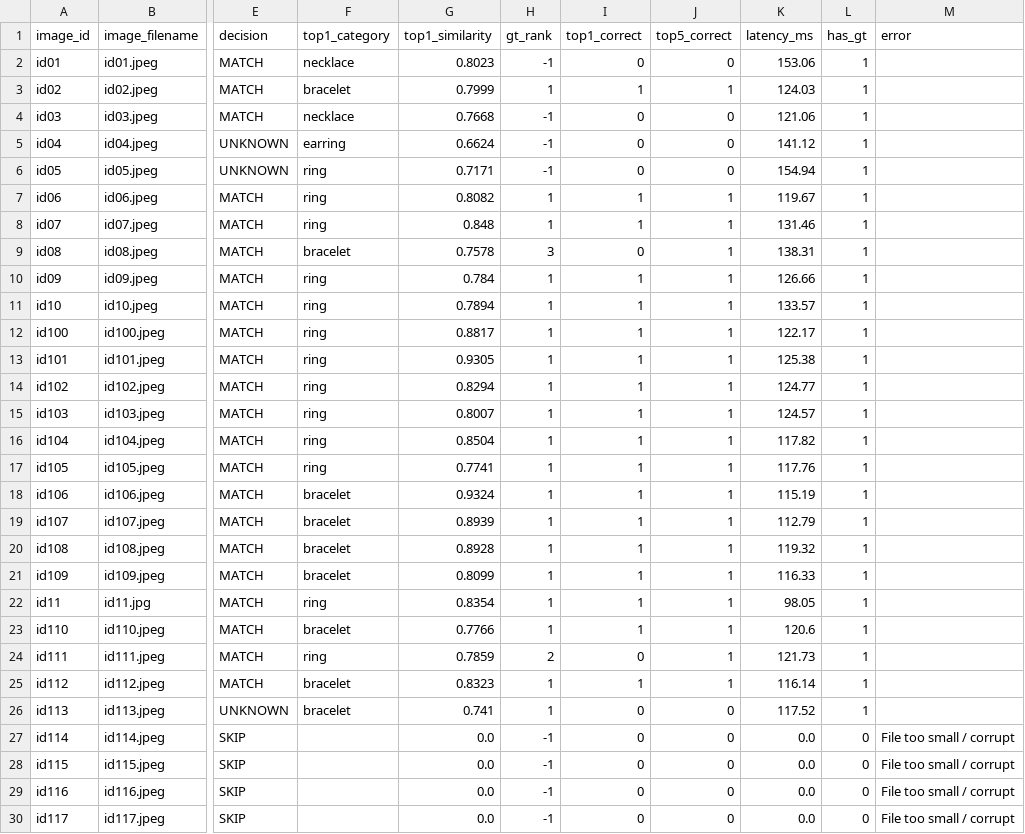
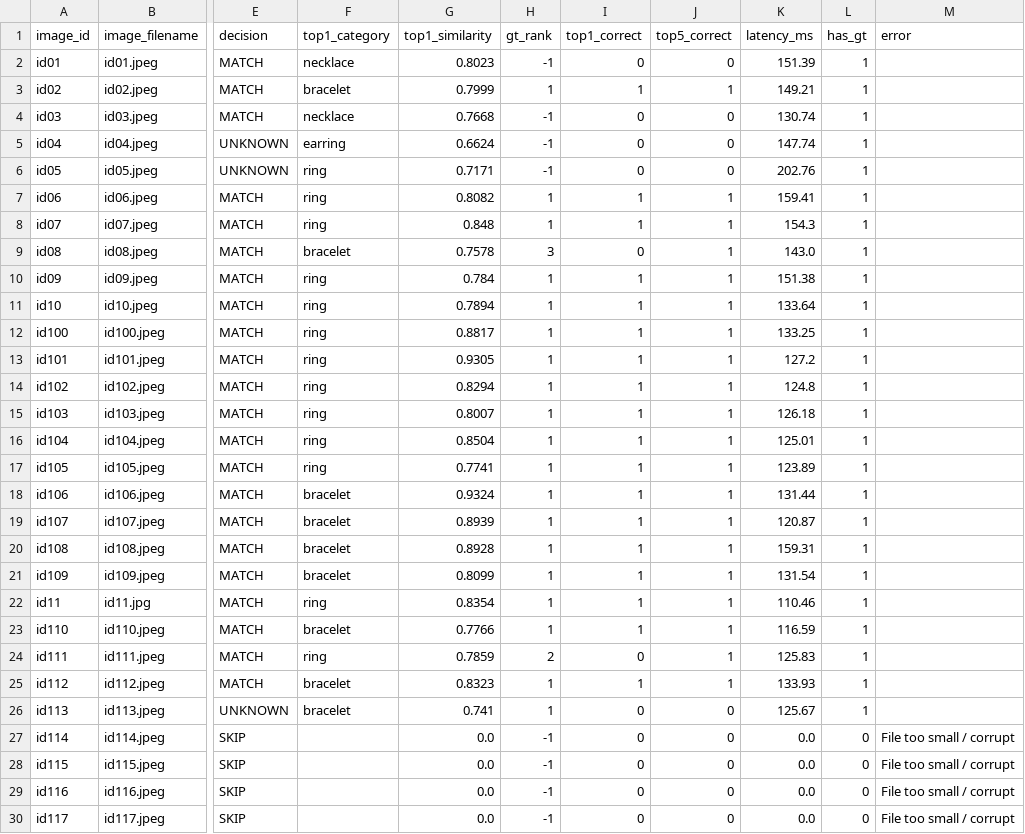
Before and after one commit to saran2006psg/thuli, a CSV file: evaluation/results.csv, drawn as a sheet; only a part is shown, gaps mark what is left out; the diff covers the shown part only; the diff names each change by its address in the sheet, - before the commit and + after, or states it on an @@ line.

```diff
--- a/evaluation/results.csv
+++ b/evaluation/results.csv
-K2 (latency_ms): 153.06
+K2 (latency_ms): 151.39
-K3 (latency_ms): 124.03
+K3 (latency_ms): 149.21
-K4 (latency_ms): 121.06
+K4 (latency_ms): 130.74
-K5 (latency_ms): 141.12
+K5 (latency_ms): 147.74
-K6 (latency_ms): 154.94
+K6 (latency_ms): 202.76
-K7 (latency_ms): 119.67
+K7 (latency_ms): 159.41
-K8 (latency_ms): 131.46
+K8 (latency_ms): 154.3
-K9 (latency_ms): 138.31
+K9 (latency_ms): 143.0
-K10 (latency_ms): 126.66
+K10 (latency_ms): 151.38
-K11 (latency_ms): 133.57
+K11 (latency_ms): 133.64
-K12 (latency_ms): 122.17
+K12 (latency_ms): 133.25
-K13 (latency_ms): 125.38
+K13 (latency_ms): 127.2
-K14 (latency_ms): 124.77
+K14 (latency_ms): 124.8
-K15 (latency_ms): 124.57
+K15 (latency_ms): 126.18
-K16 (latency_ms): 117.82
+K16 (latency_ms): 125.01
-K17 (latency_ms): 117.76
+K17 (latency_ms): 123.89
-K18 (latency_ms): 115.19
+K18 (latency_ms): 131.44
-K19 (latency_ms): 112.79
+K19 (latency_ms): 120.87
-K20 (latency_ms): 119.32
+K20 (latency_ms): 159.31
-K21 (latency_ms): 116.33
+K21 (latency_ms): 131.54
-K22 (latency_ms): 98.05
+K22 (latency_ms): 110.46
-K23 (latency_ms): 120.6
+K23 (latency_ms): 116.59
-K24 (latency_ms): 121.73
+K24 (latency_ms): 125.83
-K25 (latency_ms): 116.14
+K25 (latency_ms): 133.93
-K26 (latency_ms): 117.52
+K26 (latency_ms): 125.67
```
Also changed, not shown: 86 edited cells elsewhere in this file, 22 other files.
